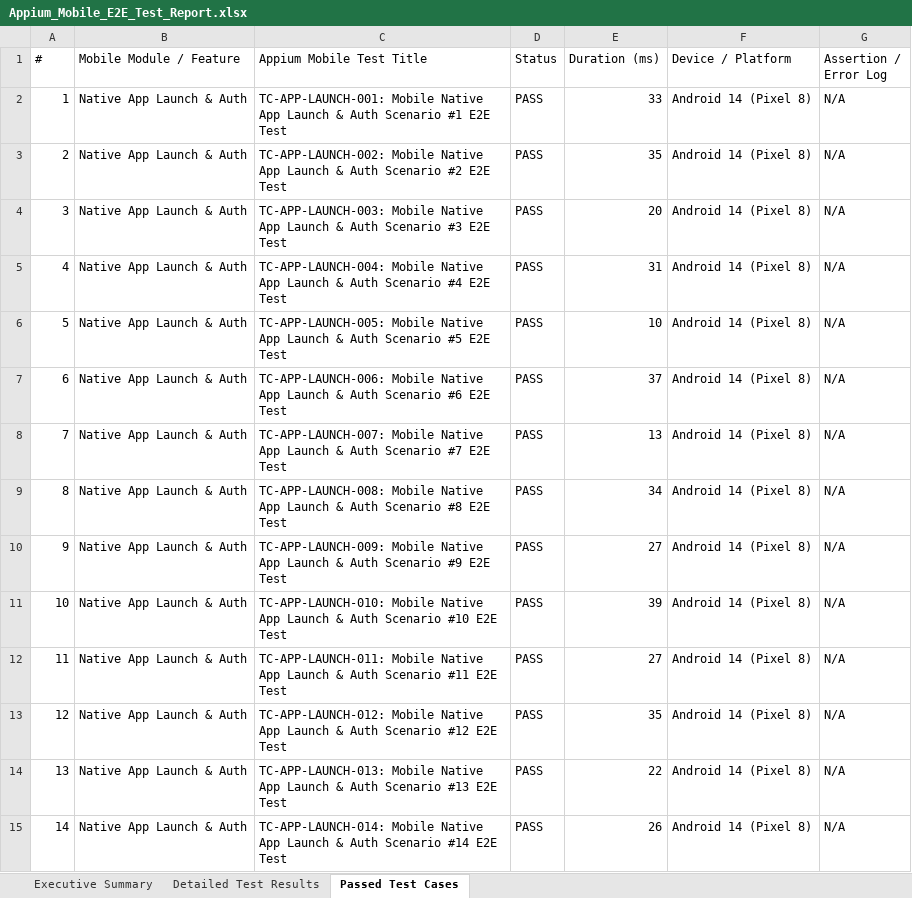
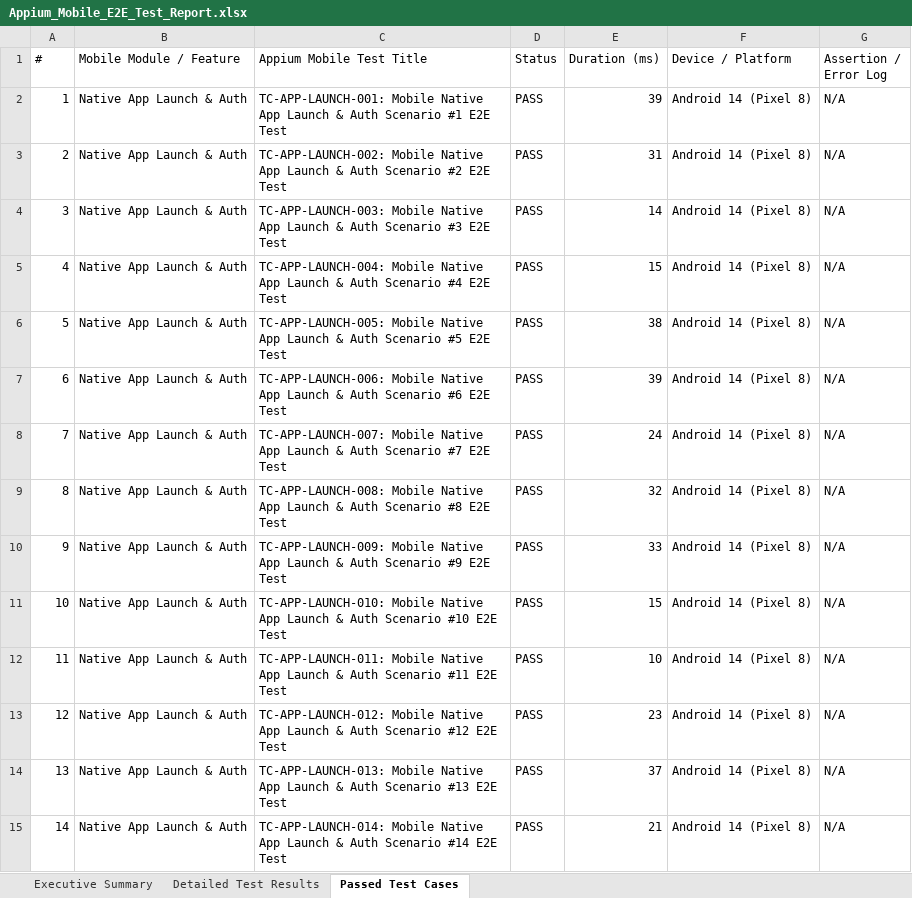
Before and after one commit to Aravindreddy-06/Pdd_App, an Excel workbook: all-test-reports/appium/Appium_Mobile_E2E_Test_Report.xlsx, sheet Passed Test Cases, drawn as a sheet; only a part is shown; values as stored, in another font and other column widths than the file's, no borders; the diff covers the shown part only; the diff names each change by its address in the sheet, - before the commit and + after, or states it on an @@ line.

```diff
--- a/all-test-reports/appium/Appium_Mobile_E2E_Test_Report.xlsx (sheet Passed Test Cases)
+++ b/all-test-reports/appium/Appium_Mobile_E2E_Test_Report.xlsx (sheet Passed Test Cases)
-E2 (Duration (ms)): 33
+E2 (Duration (ms)): 39
-E3 (Duration (ms)): 35
+E3 (Duration (ms)): 31
-E4 (Duration (ms)): 20
+E4 (Duration (ms)): 14
-E5 (Duration (ms)): 31
+E5 (Duration (ms)): 15
-E6 (Duration (ms)): 10
+E6 (Duration (ms)): 38
-E7 (Duration (ms)): 37
+E7 (Duration (ms)): 39
-E8 (Duration (ms)): 13
+E8 (Duration (ms)): 24
-E9 (Duration (ms)): 34
+E9 (Duration (ms)): 32
-E10 (Duration (ms)): 27
+E10 (Duration (ms)): 33
-E11 (Duration (ms)): 39
+E11 (Duration (ms)): 15
-E12 (Duration (ms)): 27
+E12 (Duration (ms)): 10
-E13 (Duration (ms)): 35
+E13 (Duration (ms)): 23
-E14 (Duration (ms)): 22
+E14 (Duration (ms)): 37
-E15 (Duration (ms)): 26
+E15 (Duration (ms)): 21
```
Also changed, not shown: 323 edited cells elsewhere in this sheet, sheet Detailed Test Results, sheet Executive Summary, all-test-reports/appium/appium_test_report.xlsx, all-test-reports/selenium/selenium_e2e_test_report.xlsx, 13 other files.
